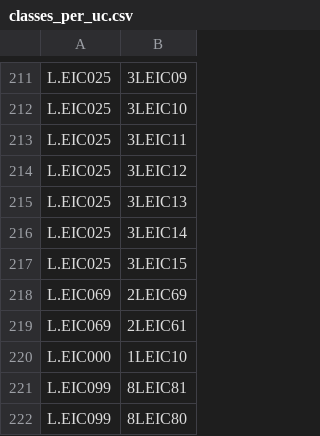
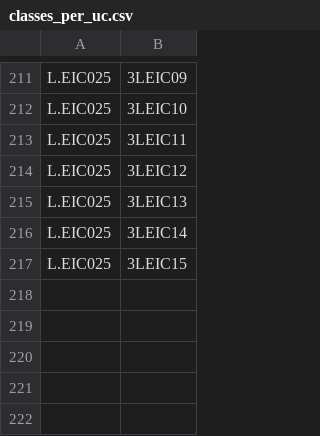
Before and after one commit to Tonevanda/AED-Schedules, a CSV file: Codigo/classes_per_uc.csv, drawn as a sheet; only a part is shown, gaps mark what is left out.

```diff
--- a/Codigo/classes_per_uc.csv
+++ b/Codigo/classes_per_uc.csv
@@ -217,6 +217 @@ L.EIC025,3LEIC14
 L.EIC025,3LEIC15
-L.EIC069,2LEIC69
-L.EIC069,2LEIC61
-L.EIC000,1LEIC10
-L.EIC099,8LEIC81
-L.EIC099,8LEIC80
```
Also changed, not shown: Codigo/classes.csv, Codigo/output.csv, 3 other files.
